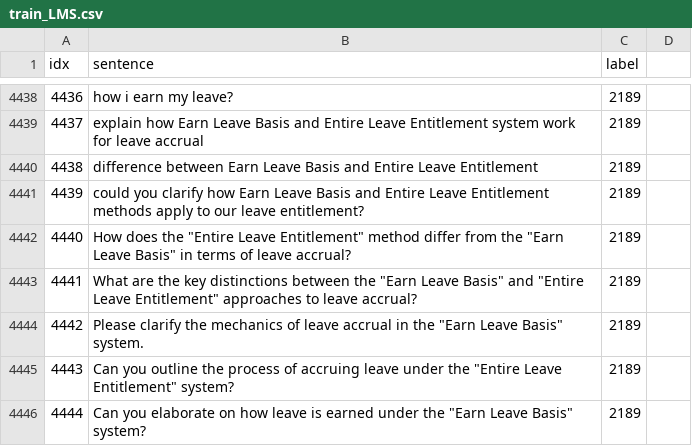
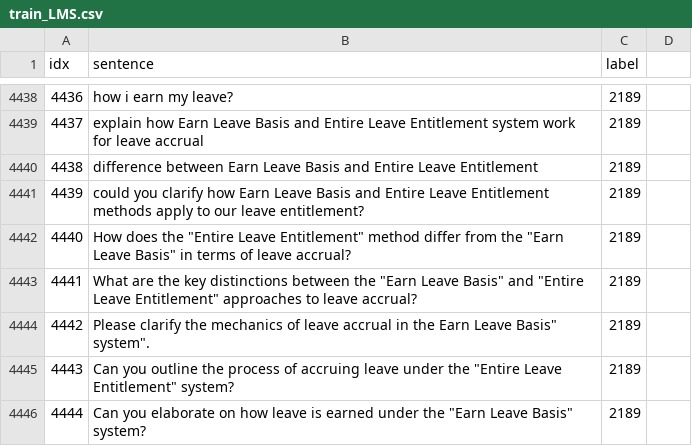
Before and after one commit to KaWengNg/DataSet, a CSV file: train_LMS.csv, drawn as a sheet; only a part is shown, gaps mark what is left out.

Commit message:
Update train_LMS.csv

```diff
--- a/train_LMS.csv
+++ b/train_LMS.csv
@@ -4443,3 +4443,3 @@ idx,sentence,label
 4441,What are the key distinctions between the "Earn Leave Basis" and "Entire Leave Entitlement" approaches to leave accrual?,2189
-4442,Please clarify the mechanics of leave accrual in the "Earn Leave Basis" system.,2189
+4442,"Please clarify the mechanics of leave accrual in the "Earn Leave Basis" system".,2189
 4443,Can you outline the process of accruing leave under the "Entire Leave Entitlement" system?,2189
```
